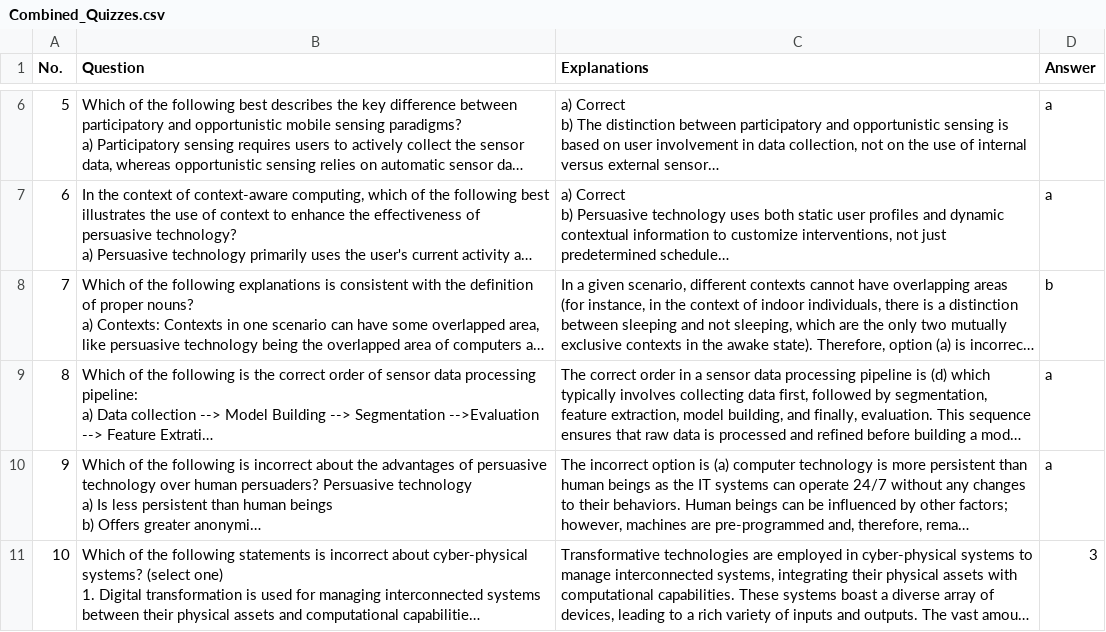
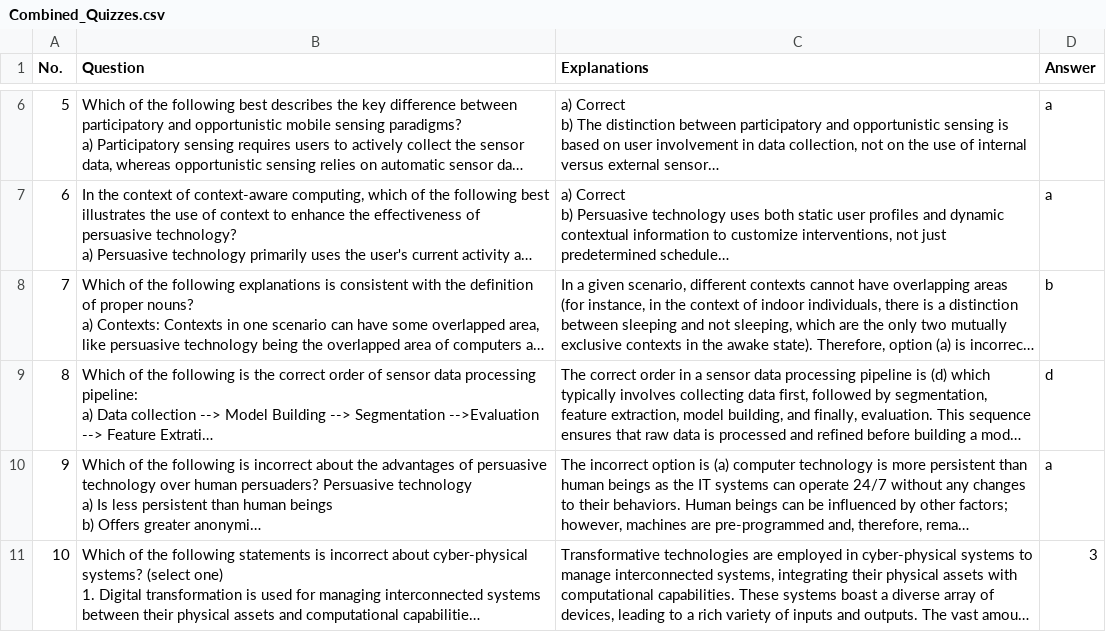
Before and after one commit to DanViTrinh/quiz_simulator, a CSV file: Combined_Quizzes.csv, drawn as a sheet; only a part is shown, gaps mark what is left out; long unchanged cells end in …; the diff names each change by its address in the sheet, - before the commit and + after, or states it on an @@ line.

Commit message:
fix: wrong answer in csv

```diff
--- a/Combined_Quizzes.csv
+++ b/Combined_Quizzes.csv
-D9 (Answer): a
+D9 (Answer): d
```
